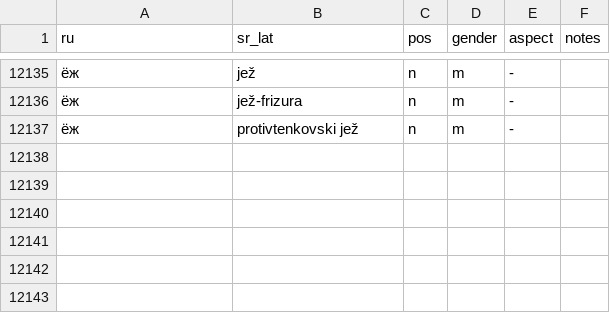
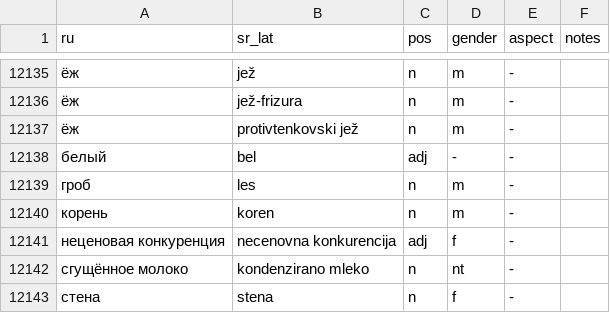
Before and after one commit to belov-igor/recnik, a TSV file: data/dictionary.tsv, drawn as a sheet; only a part is shown, gaps mark what is left out.

```diff
--- a/data/dictionary.tsv
+++ b/data/dictionary.tsv
@@ -12137 +12137,7 @@ ru	sr_lat	pos	gender	aspect	notes
 ёж	protivtenkovski jež	n	m	-	
+белый	bel	adj	-	-	
+гроб	les	n	m	-	
+корень	koren	n	m	-	
+неценовая конкуренция	necenovna konkurencija	adj	f	-	
+сгущённое молоко	kondenzirano mleko	n	nt	-	
+стена	stena	n	f	-	
```
Also changed, not shown: 2 other files.
